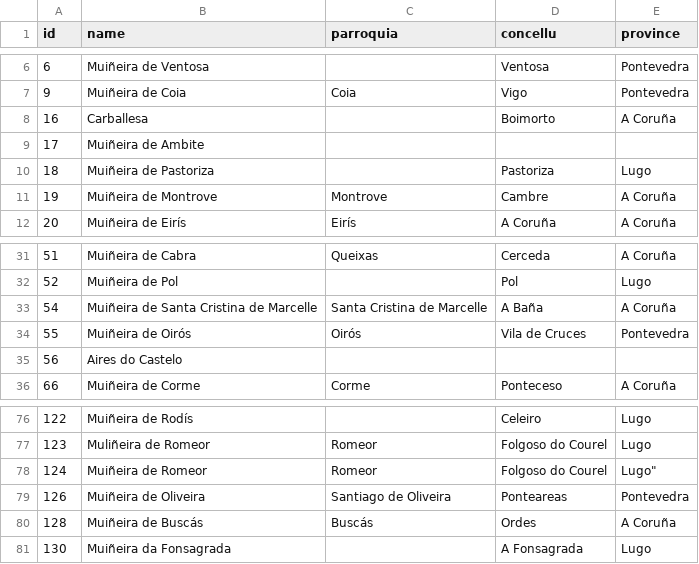
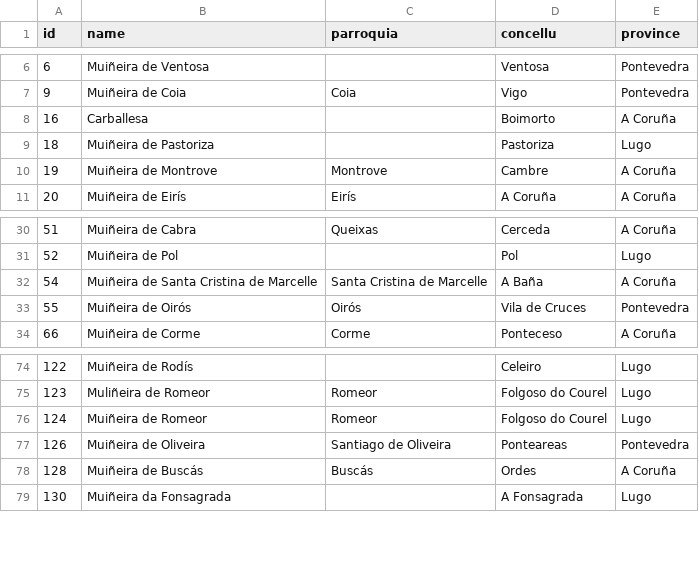
Before and after one commit to iferco/GMD-classification, a CSV file: testing/galician_musicxml_located.csv (was galician_musicxml_located.csv), drawn as a sheet; only a part is shown, gaps mark what is left out.

```diff
--- a/galician_musicxml_located.csv
+++ b/testing/galician_musicxml_located.csv
@@ -8,3 +8,2 @@ id,name,parroquia,concellu,province
 16,Carballesa,,Boimorto,A Coruña
-17,Muiñeira de Ambite,,,
 18,Muiñeira de Pastoriza,,Pastoriza,Lugo
@@ -34,3 +33,2 @@ id,name,parroquia,concellu,province
 55,Muiñeira de Oirós,Oirós,Vila de Cruces,Pontevedra
-56,Aires do Castelo,,,
 66,Muiñeira de Corme,Corme,Ponteceso,A Coruña
@@ -77,3 +75,3 @@ id,name,parroquia,concellu,province
 123,Muliñeira de Romeor,Romeor,Folgoso do Courel,Lugo
-124,Muiñeira de Romeor,Romeor,Folgoso do Courel,Lugo"
+124,Muiñeira de Romeor,Romeor,Folgoso do Courel,Lugo
 126,Muiñeira de Oliveira,Santiago de Oliveira,Ponteareas,Pontevedra
```
Also changed, not shown: testing/data_located.csv, 7 other files.
